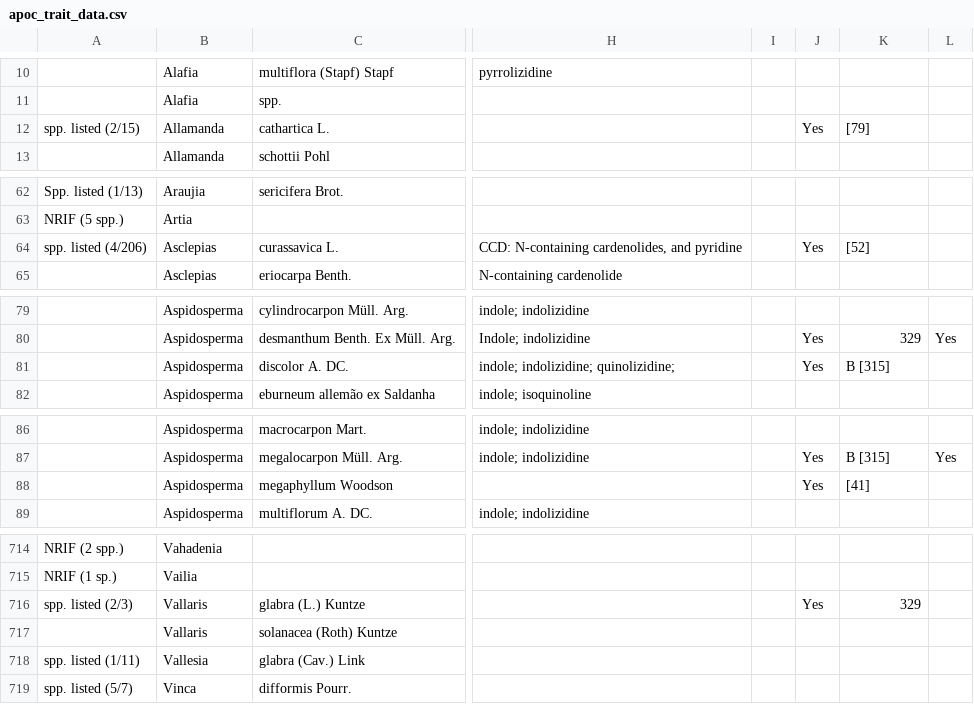
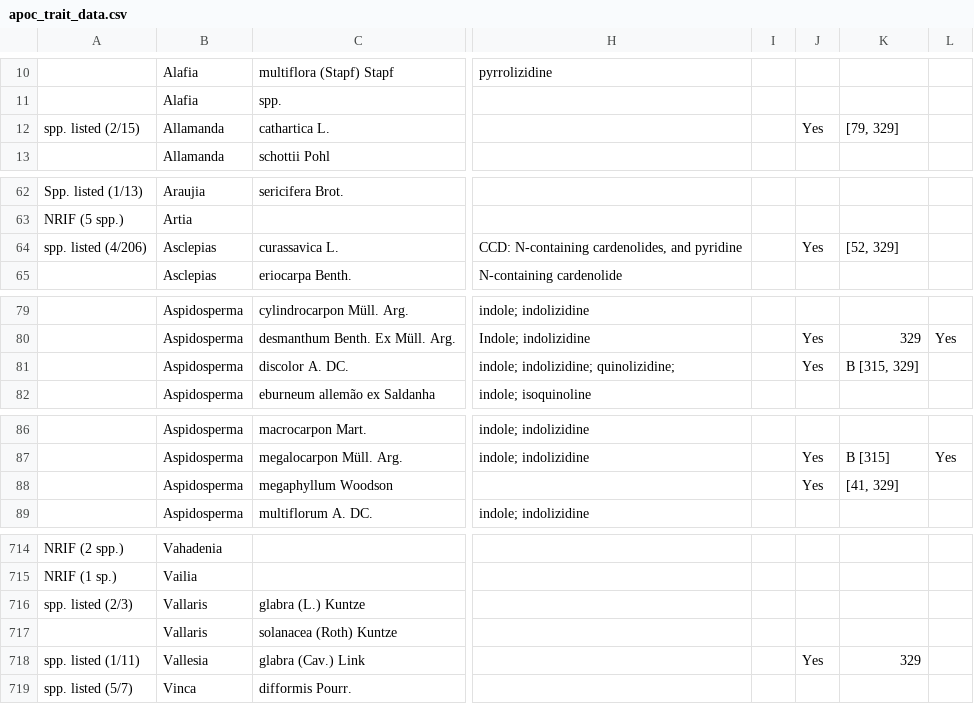
Before and after one commit to alrichardbollans/apocynaceae_rubiaceae_traits, a CSV file: manually_collected_data/inputs/apoc_trait_data.csv, drawn as a sheet; only a part is shown, gaps mark what is left out; the diff names each change by its address in the sheet, - before the commit and + after, or states it on an @@ line.

```diff
--- a/manually_collected_data/inputs/apoc_trait_data.csv
+++ b/manually_collected_data/inputs/apoc_trait_data.csv
-K12: [79]
+K12: [79, 329]
-K64: [52]
+K64: [52, 329]
-K81: B [315]
+K81: B [315, 329]
-K88: [41]
+K88: [41, 329]
-J716: Yes
+J716: (empty)
-K716: 329
+K716: (empty)
-J718: (empty)
+J718: Yes
-K718: (empty)
+K718: 329
```
Also changed, not shown: manually_collected_data/inputs/rub_trait_data.csv, manually_collected_data/outputs/clean_rub_trait_data.csv, 9 other files.
